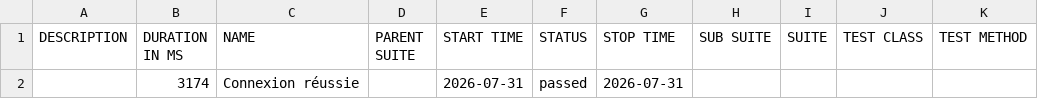
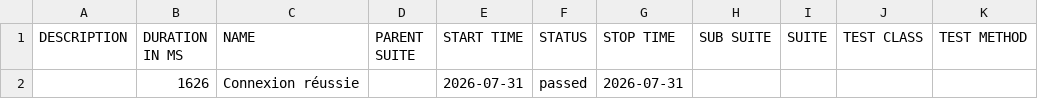
Before and after one commit to admanehocine/Cucumber_Playwright_New_Configuration, a CSV file: allure-report/data/suites.csv, drawn as a sheet.

```diff
--- a/allure-report/data/suites.csv
+++ b/allure-report/data/suites.csv
@@ -1,2 +1,2 @@
 "DESCRIPTION","DURATION IN MS","NAME","PARENT SUITE","START TIME","STATUS","STOP TIME","SUB SUITE","SUITE","TEST CLASS","TEST METHOD"
-"","3174","Connexion réussie","","2026-07-31","passed","2026-07-31","","","",""
+"","1626","Connexion réussie","","2026-07-31","passed","2026-07-31","","","",""
```
Also changed, not shown: 22 other files.
